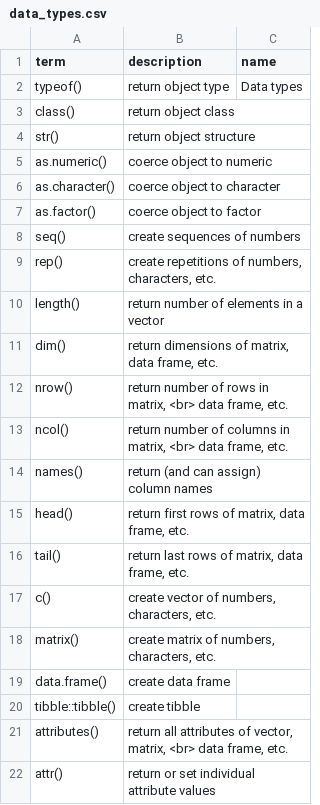
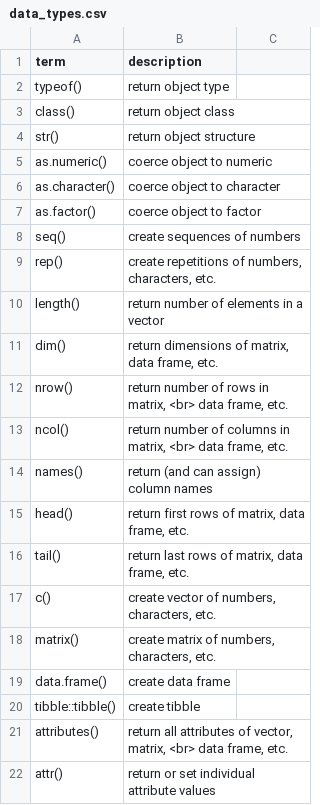
Before and after one commit to JeffreyRStevens/flashr, a CSV file: inst/extdata/data_types.csv, drawn as a sheet; the diff names each change by its address in the sheet, - before the commit and + after, or states it on an @@ line.

```diff
--- a/inst/extdata/data_types.csv
+++ b/inst/extdata/data_types.csv
-C1: name
+C1: (empty)
-C2: Data types
+C2: (empty)
```
Also changed, not shown: inst/extdata/vectors.csv, 4 other files.
